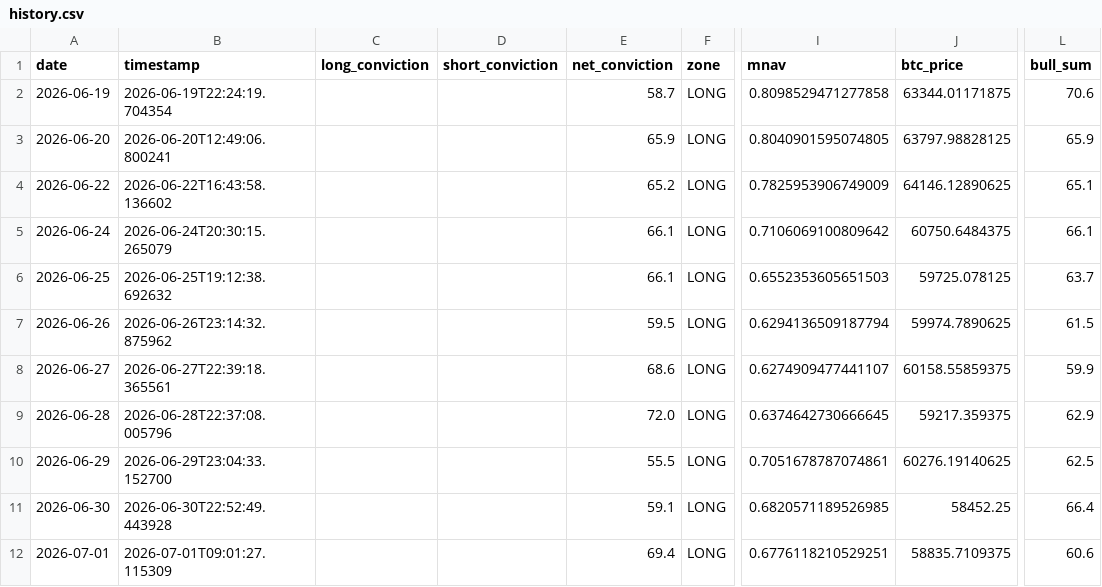
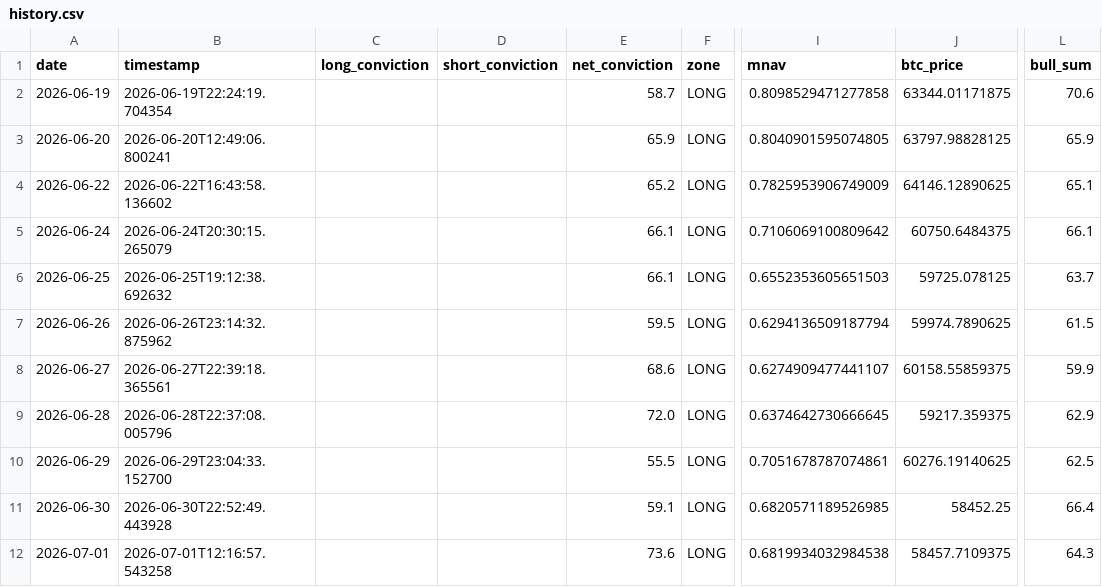
Before and after one commit to micahcranman/nassim-dashboard, a CSV file: docs/history.csv, drawn as a sheet; only a part is shown, gaps mark what is left out; the diff names each change by its address in the sheet, - before the commit and + after, or states it on an @@ line.

```diff
--- a/docs/history.csv
+++ b/docs/history.csv
-B12 (timestamp): 2026-07-01T09:01:27.115309
+B12 (timestamp): 2026-07-01T12:16:57.543258
-E12 (net_conviction): 69.4
+E12 (net_conviction): 73.6
-I12 (mnav): 0.6776118210529251
+I12 (mnav): 0.6819934032984538
-J12 (btc_price): 58835.7109375
+J12 (btc_price): 58457.7109375
-L12 (bull_sum): 60.6
+L12 (bull_sum): 64.3
```
Also changed, not shown: outputs/history.csv, 4 other files.
